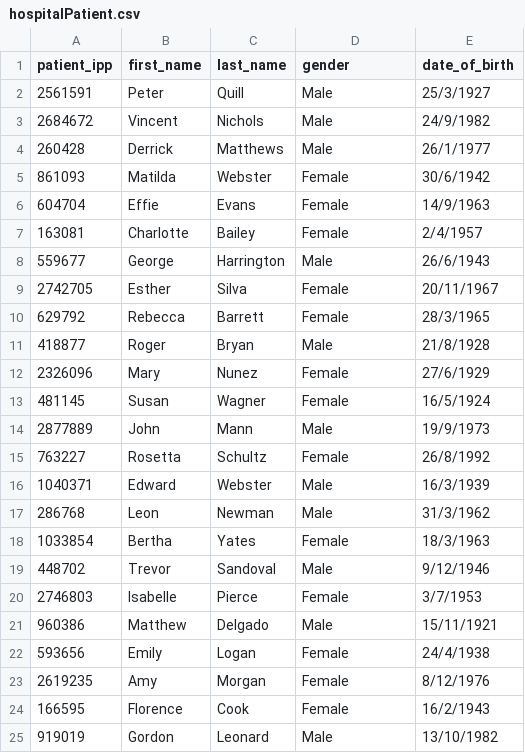
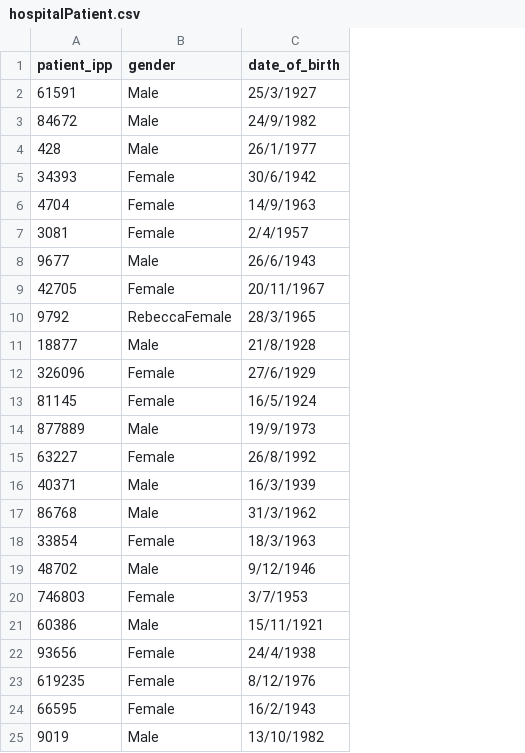
Before and after one commit to HBPMedical/MIPMap-demo-ehr-to-i2b2, a CSV file: source/hospitalPatient.csv, drawn as a sheet; removed rows and columns are numbered as before the commit, all else as after; the diff names each change by its address in the sheet, - before the commit and + after, or states it on an @@ line.

```diff
--- a/source/hospitalPatient.csv
+++ b/source/hospitalPatient.csv
-column B (first_name), rows 2-9: Peter | Vincent | Derrick | Matilda | Effie | Charlotte | George | Esther; rows 11-25: Roger | Mary | Susan | John | Rosetta | Edward | Leon | Bertha | Trevor | Isabelle | Matthew | Emily | Amy | Florence | Gordon
-column C (last_name), rows 2-9: Quill | Nichols | Matthews | Webster | Evans | Bailey | Harrington | Silva; rows 11-25: Bryan | Nunez | Wagner | Mann | Schultz | Webster | Newman | Yates | Sandoval | Pierce | Delgado | Logan | Morgan | Cook | Leonard
-A2 (patient_ipp): 2561591
+A2 (patient_ipp): 61591
-A3 (patient_ipp): 2684672
+A3 (patient_ipp): 84672
-A4 (patient_ipp): 260428
+A4 (patient_ipp): 428
-A5 (patient_ipp): 861093
+A5 (patient_ipp): 34393
-A6 (patient_ipp): 604704
+A6 (patient_ipp): 4704
-A7 (patient_ipp): 163081
+A7 (patient_ipp): 3081
-A8 (patient_ipp): 559677
+A8 (patient_ipp): 9677
-A9 (patient_ipp): 2742705
+A9 (patient_ipp): 42705
-row 10: 629792 | Rebecca | Barrett | Female | 28/3/1965
+row 10: 9792 | RebeccaFemale | 28/3/1965
-A11 (patient_ipp): 418877
+A11 (patient_ipp): 18877
-A12 (patient_ipp): 2326096
+A12 (patient_ipp): 326096
-A13 (patient_ipp): 481145
+A13 (patient_ipp): 81145
-A14 (patient_ipp): 2877889
+A14 (patient_ipp): 877889
-A15 (patient_ipp): 763227
+A15 (patient_ipp): 63227
-A16 (patient_ipp): 1040371
+A16 (patient_ipp): 40371
-A17 (patient_ipp): 286768
+A17 (patient_ipp): 86768
-A18 (patient_ipp): 1033854
+A18 (patient_ipp): 33854
-A19 (patient_ipp): 448702
+A19 (patient_ipp): 48702
-A20 (patient_ipp): 2746803
+A20 (patient_ipp): 746803
-A21 (patient_ipp): 960386
+A21 (patient_ipp): 60386
-A22 (patient_ipp): 593656
+A22 (patient_ipp): 93656
-A23 (patient_ipp): 2619235
+A23 (patient_ipp): 619235
-A24 (patient_ipp): 166595
+A24 (patient_ipp): 66595
-A25 (patient_ipp): 919019
+A25 (patient_ipp): 9019
```
Also changed, not shown: 6 other files.
